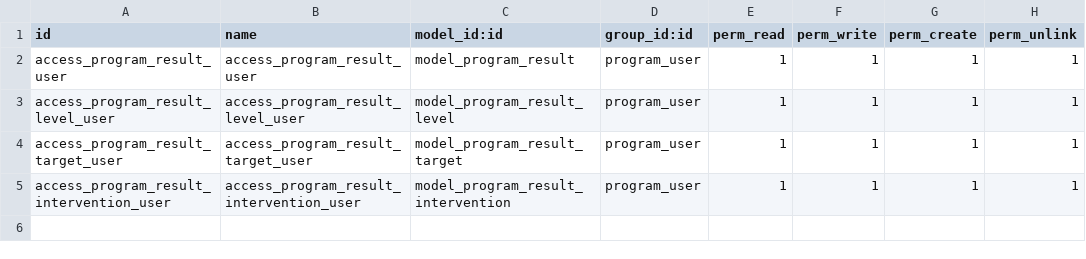
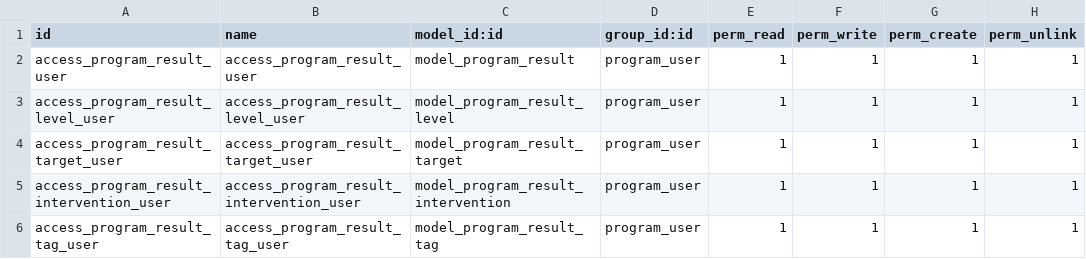
Before and after one commit to OCA/program, a CSV file: program/security/ir.model.access.csv, drawn as a sheet.

Commit message:
Add result tags

```diff
--- a/program/security/ir.model.access.csv
+++ b/program/security/ir.model.access.csv
@@ -5 +5,2 @@ access_program_result_target_user,access_program_result_target_user,model_progra
 access_program_result_intervention_user,access_program_result_intervention_user,model_program_result_intervention,program_user,1,1,1,1
+access_program_result_tag_user,access_program_result_tag_user,model_program_result_tag,program_user,1,1,1,1
```
Also changed, not shown: 7 other files.
